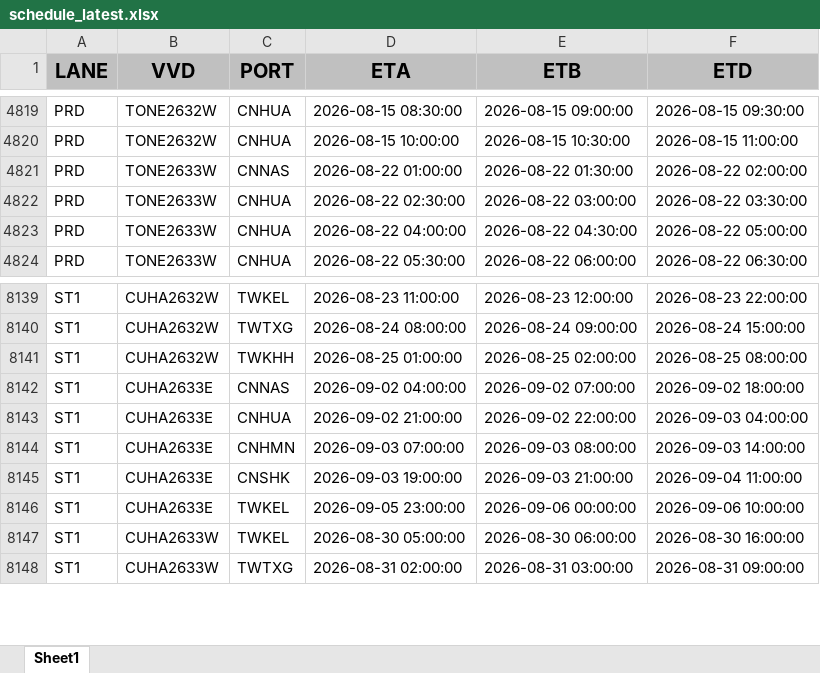
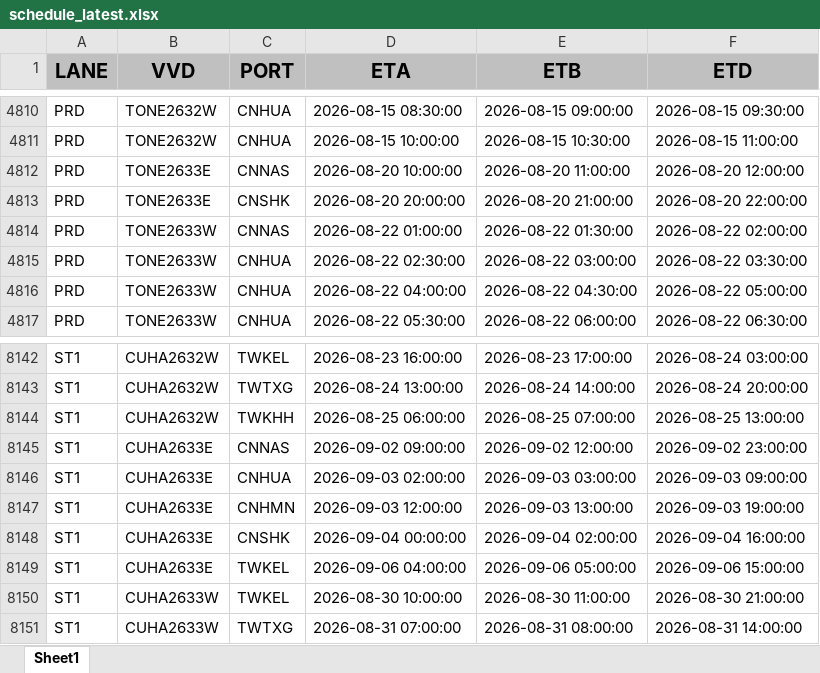
Before and after one commit to BOBWZW2/data-base, an Excel workbook: schedule_latest.xlsx, sheet Sheet1, drawn as a sheet; only a part is shown, gaps mark what is left out; values as stored, in another font and other column widths than the file's, no borders; addresses are those after the commit; the diff covers the shown part only; the diff names each change by its address in the sheet, - before the commit and + after, or states it on an @@ line.

```diff
--- a/schedule_latest.xlsx (sheet Sheet1)
+++ b/schedule_latest.xlsx (sheet Sheet1)
+row 4812: PRD | TONE2633E | CNNAS | 2026-08-20 10:00:00 | 2026-08-20 11:00:00 | 2026-08-20 12:00:00
+row 4813: PRD | TONE2633E | CNSHK | 2026-08-20 20:00:00 | 2026-08-20 21:00:00 | 2026-08-20 22:00:00
-D8142 (ETA): 2026-08-23 11:00:00
+D8142 (ETA): 2026-08-23 16:00:00
-E8142 (ETB): 2026-08-23 12:00:00
+E8142 (ETB): 2026-08-23 17:00:00
-F8142 (ETD): 2026-08-23 22:00:00
+F8142 (ETD): 2026-08-24 03:00:00
-D8143 (ETA): 2026-08-24 08:00:00
+D8143 (ETA): 2026-08-24 13:00:00
-E8143 (ETB): 2026-08-24 09:00:00
+E8143 (ETB): 2026-08-24 14:00:00
-F8143 (ETD): 2026-08-24 15:00:00
+F8143 (ETD): 2026-08-24 20:00:00
-D8144 (ETA): 2026-08-25 01:00:00
+D8144 (ETA): 2026-08-25 06:00:00
-E8144 (ETB): 2026-08-25 02:00:00
+E8144 (ETB): 2026-08-25 07:00:00
-F8144 (ETD): 2026-08-25 08:00:00
+F8144 (ETD): 2026-08-25 13:00:00
-D8145 (ETA): 2026-09-02 04:00:00
+D8145 (ETA): 2026-09-02 09:00:00
-E8145 (ETB): 2026-09-02 07:00:00
+E8145 (ETB): 2026-09-02 12:00:00
-F8145 (ETD): 2026-09-02 18:00:00
+F8145 (ETD): 2026-09-02 23:00:00
-D8146 (ETA): 2026-09-02 21:00:00
+D8146 (ETA): 2026-09-03 02:00:00
-E8146 (ETB): 2026-09-02 22:00:00
+E8146 (ETB): 2026-09-03 03:00:00
-F8146 (ETD): 2026-09-03 04:00:00
+F8146 (ETD): 2026-09-03 09:00:00
-D8147 (ETA): 2026-09-03 07:00:00
+D8147 (ETA): 2026-09-03 12:00:00
-E8147 (ETB): 2026-09-03 08:00:00
+E8147 (ETB): 2026-09-03 13:00:00
-F8147 (ETD): 2026-09-03 14:00:00
+F8147 (ETD): 2026-09-03 19:00:00
-D8148 (ETA): 2026-09-03 19:00:00
+D8148 (ETA): 2026-09-04 00:00:00
-E8148 (ETB): 2026-09-03 21:00:00
+E8148 (ETB): 2026-09-04 02:00:00
-F8148 (ETD): 2026-09-04 11:00:00
+F8148 (ETD): 2026-09-04 16:00:00
-D8149 (ETA): 2026-09-05 23:00:00
+D8149 (ETA): 2026-09-06 04:00:00
-E8149 (ETB): 2026-09-06 00:00:00
+E8149 (ETB): 2026-09-06 05:00:00
-F8149 (ETD): 2026-09-06 10:00:00
+F8149 (ETD): 2026-09-06 15:00:00
-D8150 (ETA): 2026-08-30 05:00:00
+D8150 (ETA): 2026-08-30 10:00:00
-E8150 (ETB): 2026-08-30 06:00:00
+E8150 (ETB): 2026-08-30 11:00:00
-F8150 (ETD): 2026-08-30 16:00:00
+F8150 (ETD): 2026-08-30 21:00:00
-D8151 (ETA): 2026-08-31 02:00:00
+D8151 (ETA): 2026-08-31 07:00:00
-E8151 (ETB): 2026-08-31 03:00:00
+E8151 (ETB): 2026-08-31 08:00:00
-F8151 (ETD): 2026-08-31 09:00:00
+F8151 (ETD): 2026-08-31 14:00:00
```
Also changed, not shown: 24 added rows, 26 removed rows and 1427 edited cells elsewhere in this sheet.
